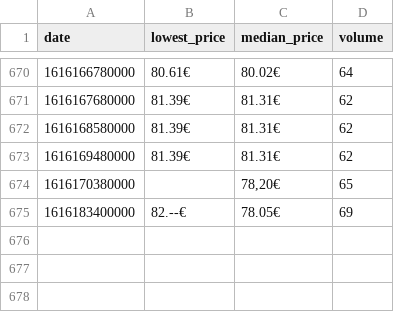
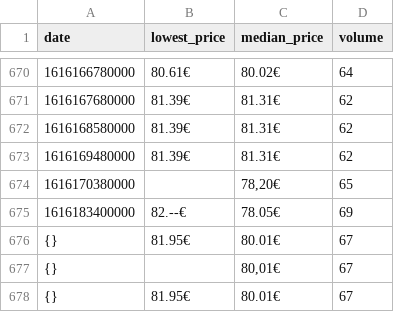
Before and after one commit to lgoebert/webScraping, a CSV file: byHttp/plotting/files/AWPAsiimovFT.csv, drawn as a sheet; only a part is shown, gaps mark what is left out; the diff names each change by its address in the sheet, - before the commit and + after, or states it on an @@ line.

```diff
--- a/byHttp/plotting/files/AWPAsiimovFT.csv
+++ b/byHttp/plotting/files/AWPAsiimovFT.csv
+row 676: {} | 81.95€ | 80.01€ | 67
+row 677: {} |  | 80,01€ | 67
+row 678: {} | 81.95€ | 80.01€ | 67
```
Also changed, not shown: byHttp/plotting/files/ButterflyKnifeCaseHardenedWW.csv, byHttp/plotting/files/DangerZoneCase.csv, 12 other files.
